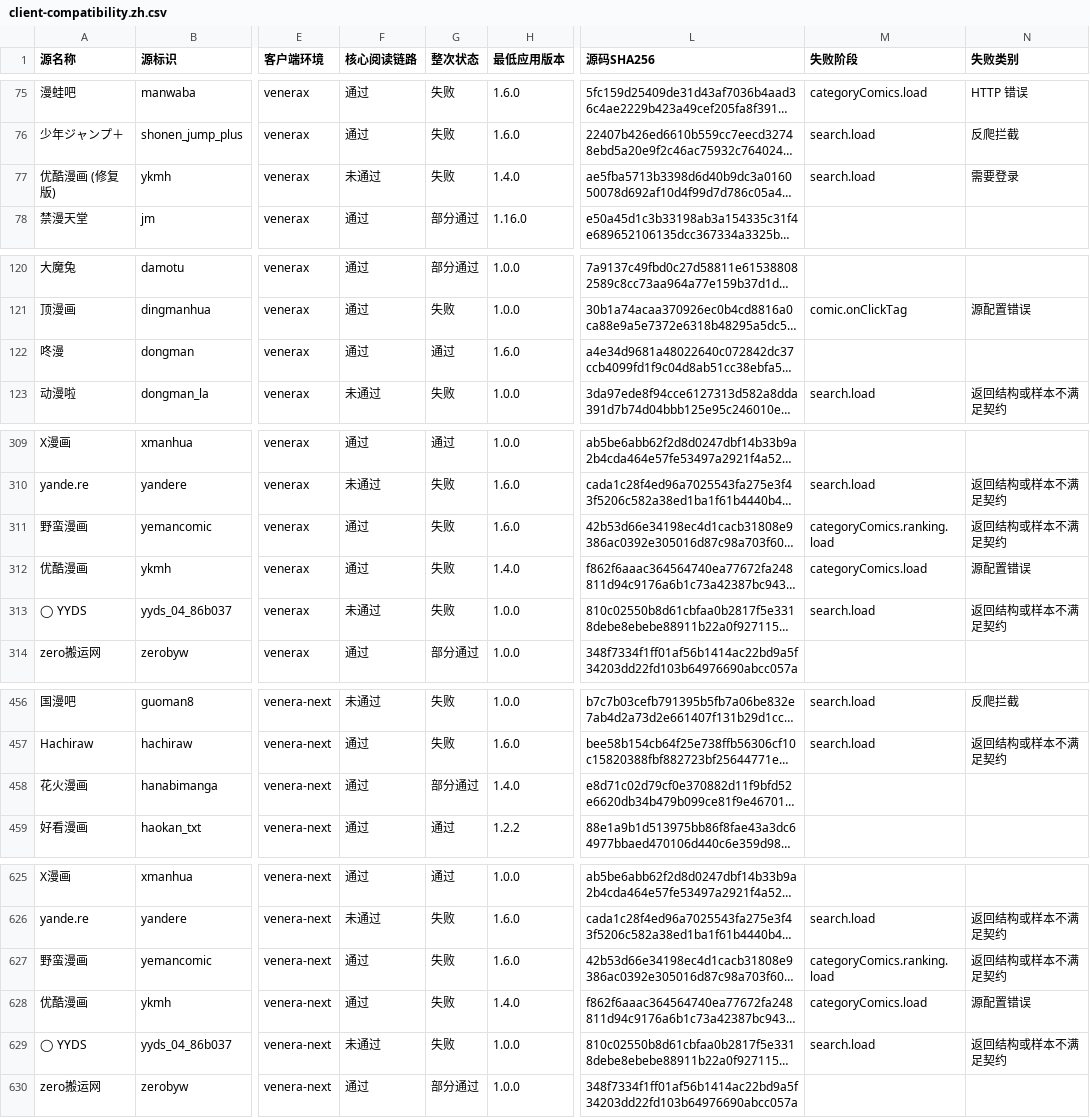
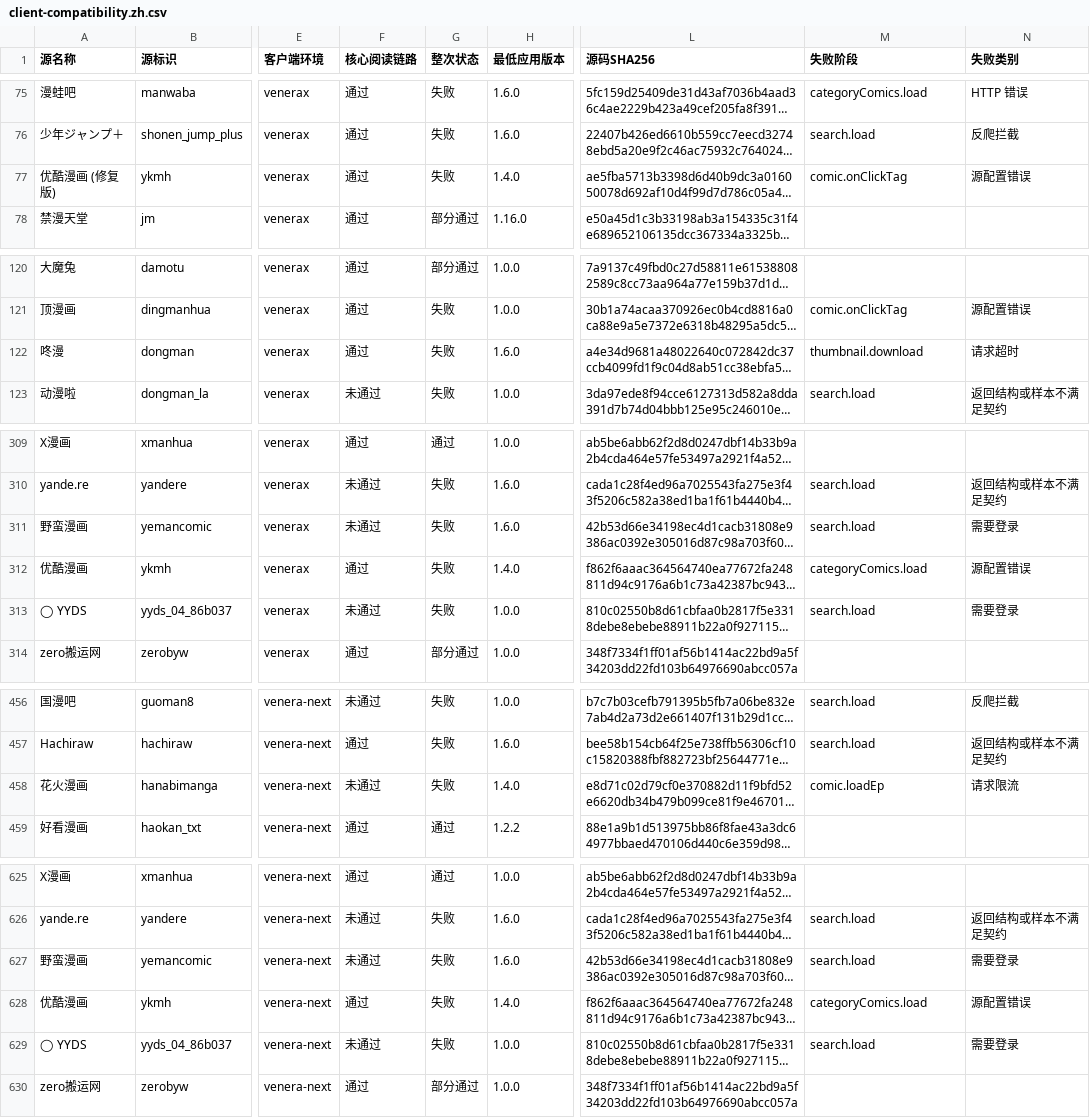
Before and after one commit to laincat/vensrc, a CSV file: client-compatibility.zh.csv, drawn as a sheet; only a part is shown, gaps mark what is left out; long unchanged cells end in …; the diff covers the shown part only; the diff names each change by its address in the sheet, - before the commit and + after, or states it on an @@ line.

```diff
--- a/client-compatibility.zh.csv
+++ b/client-compatibility.zh.csv
-F77 (核心阅读链路): 未通过
+F77 (核心阅读链路): 通过
-M77 (失败阶段): search.load
+M77 (失败阶段): comic.onClickTag
-N77 (失败类别): 需要登录
+N77 (失败类别): 源配置错误
-G122 (整次状态): 通过
+G122 (整次状态): 失败
-M122 (失败阶段): (empty)
+M122 (失败阶段): thumbnail.download
-N122 (失败类别): (empty)
+N122 (失败类别): 请求超时
-F311 (核心阅读链路): 通过
+F311 (核心阅读链路): 未通过
-M311 (失败阶段): categoryComics.ranking.load
+M311 (失败阶段): search.load
-N311 (失败类别): 返回结构或样本不满足契约
+N311 (失败类别): 需要登录
-N313 (失败类别): 返回结构或样本不满足契约
+N313 (失败类别): 需要登录
-F458 (核心阅读链路): 通过
+F458 (核心阅读链路): 未通过
-G458 (整次状态): 部分通过
+G458 (整次状态): 失败
-M458 (失败阶段): (empty)
+M458 (失败阶段): comic.loadEp
-N458 (失败类别): (empty)
+N458 (失败类别): 请求限流
-F627 (核心阅读链路): 通过
+F627 (核心阅读链路): 未通过
-M627 (失败阶段): categoryComics.ranking.load
+M627 (失败阶段): search.load
-N627 (失败类别): 返回结构或样本不满足契约
+N627 (失败类别): 需要登录
-N629 (失败类别): 返回结构或样本不满足契约
+N629 (失败类别): 需要登录
```
Also changed, not shown: 47 edited cells elsewhere in this file, sources.zh.csv, 12 other files.
